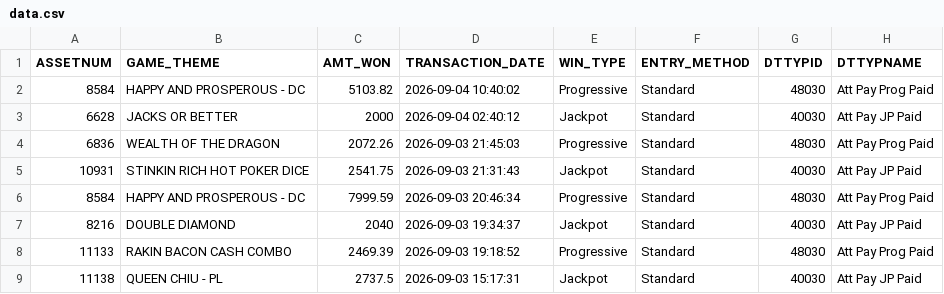
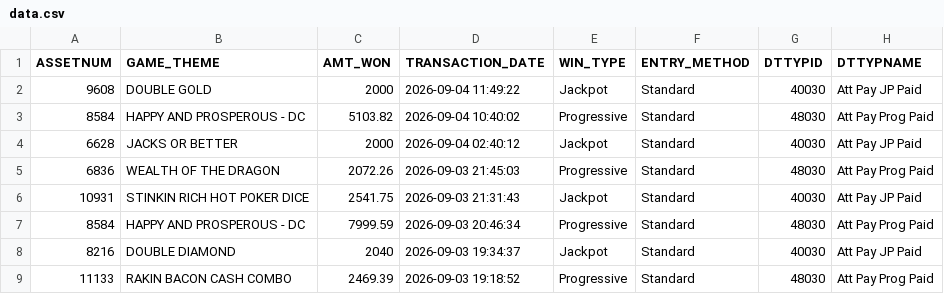
Before and after one commit to Winnercircle1/jackpot-board, a CSV file: data.csv, drawn as a sheet; only a part is shown; the shorter side is filled out with more unchanged rows; the diff names each change by its address in the sheet, - before the commit and + after, or states it on an @@ line.

Commit message:
Update jackpot data 2026-09-04T17:51:59.492Z

```diff
--- a/data.csv
+++ b/data.csv
+row 2: 9608 | DOUBLE GOLD | 2000 | 2026-09-04 11:49:22 | Jackpot | Standard | 40030 | Att Pay JP Paid
```
